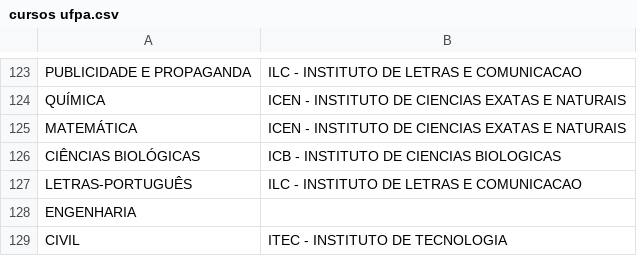
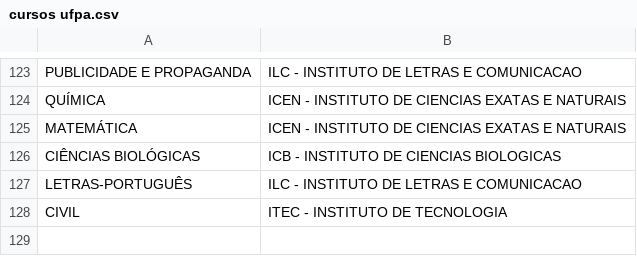
Before and after one commit to Thannos/Trabalho-de-Conclusao-de-Curso, a CSV file: Cursos_ufpa/cursos ufpa.csv, drawn as a sheet; only a part is shown, gaps mark what is left out; the diff covers the shown part only.

```diff
--- a/Cursos_ufpa/cursos ufpa.csv
+++ b/Cursos_ufpa/cursos ufpa.csv
@@ -127,3 +127,2 @@ CIÊNCIAS BIOLÓGICAS;ICB - INSTITUTO DE CIENCIAS BIOLOGICAS
 LETRAS-PORTUGUÊS;ILC - INSTITUTO DE LETRAS E COMUNICACAO
-ENGENHARIA
 CIVIL;ITEC - INSTITUTO DE TECNOLOGIA
```
Also changed, not shown: 4 added rows and 4 removed rows elsewhere in this file.
